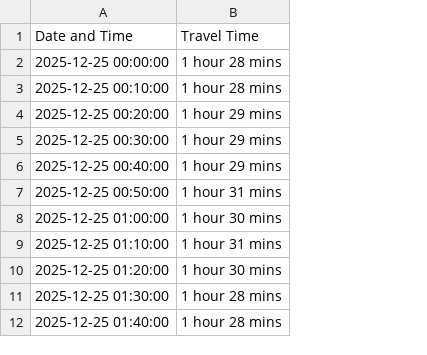
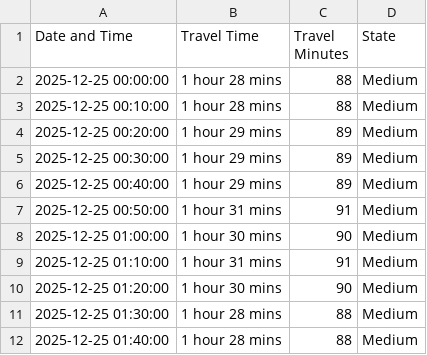
Before and after one commit to jyoutir/stochastic-proccess-portfolios, a CSV file: FCT_project/data/timeseries/Enn-Bel_25thDec.csv, drawn as a sheet; only a part is shown; the diff names each change by its address in the sheet, - before the commit and + after, or states it on an @@ line.

Commit message:
ran the state defining script on all

```diff
--- a/FCT_project/data/timeseries/Enn-Bel_25thDec.csv
+++ b/FCT_project/data/timeseries/Enn-Bel_25thDec.csv
+column C (Travel Minutes), rows 2-12: 88 | 88 | 89 | 89 | 89 | 91 | 90 | 91 | 90 | 88 | 88
+column D (State), rows 2-12: all Medium
```
Also changed, not shown: FCT_project/data/timeseries/25Oct-to-Nov/Enn-Bel_01thNov.csv, FCT_project/data/timeseries/25Oct-to-Nov/Enn-Bel_06thNov.csv, 31 other files.
